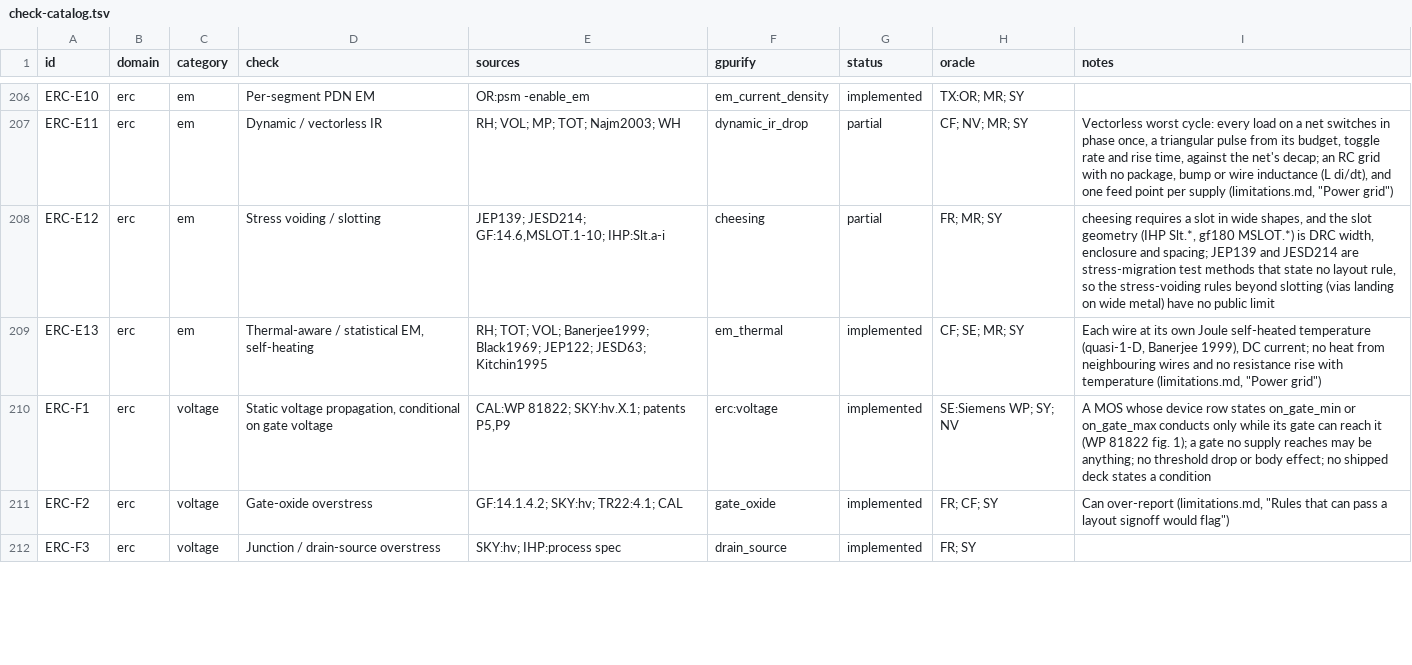
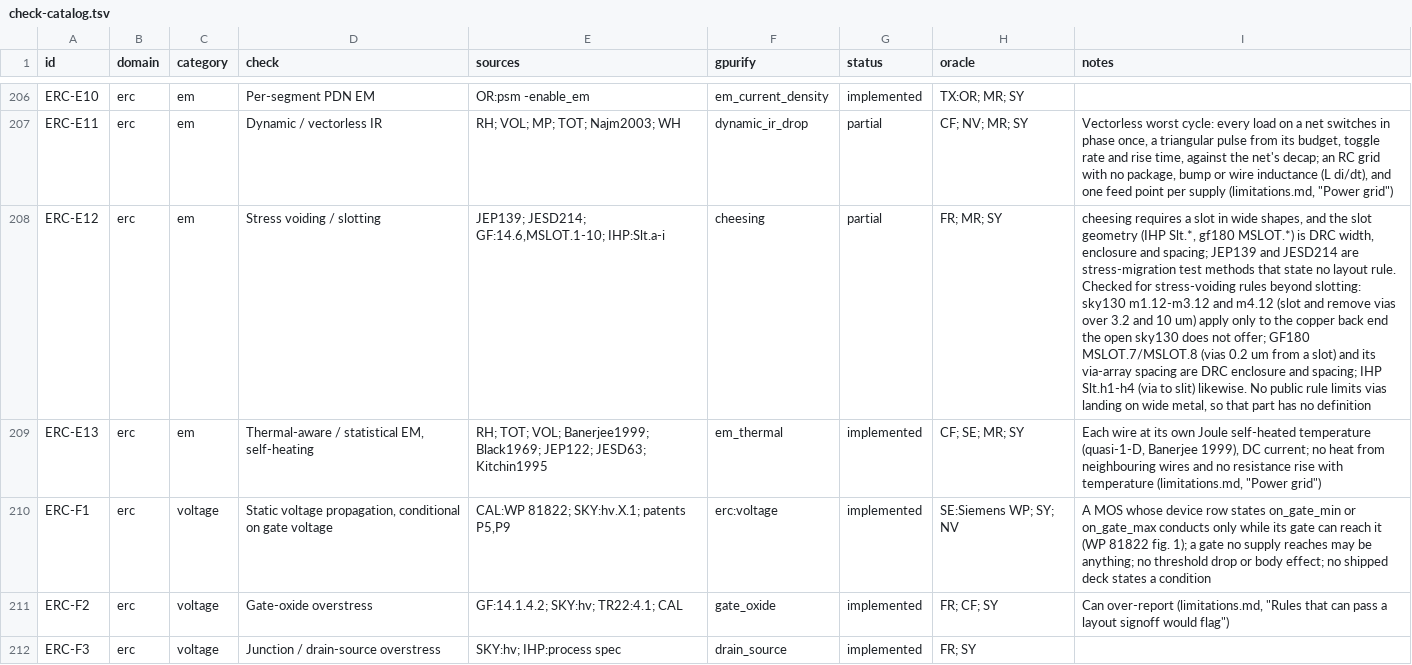
Before and after one commit to UW-ASIC/GPurify, a TSV file: docs/check-catalog.tsv, drawn as a sheet; only a part is shown, gaps mark what is left out; the diff covers the shown part only; the diff names each change by its address in the sheet, - before the commit and + after, or states it on an @@ line.

Commit message:
docs: ERC rows no public source defines say what was checked (X4)
ERC-F4, D9, A14, A15 and E12's stress-voiding part stay unimplemented,
each for a reason the catalog notes (and so limitations.md) now state
with what was read:

- F4: Siemens WP 81822 Eq. 1 holds for every switching PMOS over
  static ranges; GF180MCU 14.1.4.1's Vddmax bound is drain_source
  (F3) and its duty dependence has no static form; JESD28/60 are
  behind a login; any threshold between stress and switching is a
  guess.
- D9: the Calibre PERC check is named, never defined; every public
  well-sharing rule found (GF180 LU.9/10, NW.2a/b; sky130 nwell.5b,
  hvnwell.8/10; IHP NW.b1; a bulk below its source) is already a kind.
- A14: LEF/DEF Appendix C defines it, but it needs a LEF macro reader
  the GDS-only ERC flow does not have; full GDS is checked flat.
- A15: no public source defines a required diode area; OpenROAD
  repairs iteratively, and where a diode joins the net is a router's
  choice.
- E12: the public via rules near wide metal are copper-only (sky130)
  or DRC spacing (GF180 MSLOT.7/8, IHP Slt.h1-h4).

```diff
--- a/docs/check-catalog.tsv
+++ b/docs/check-catalog.tsv
-I208 (notes): …no layout rule, so the stress-voiding rules beyond slotting (vias landing on wide metal) have no public limit
+I208 (notes): …no layout rule. Checked for stress-voiding rules beyond slotting: sky130 m1.12-m3.12 and m4.12 (slot and remove vias over 3.2 and 10 um) apply only to the copper back end the open sky130 does not offer; GF180 MSLOT.7/MSLOT.8 (vias 0.2 um from a slot) and its via-array spacing are DRC enclosure and spacing; IHP Slt.h1-h4 (via to slit) likewise. No public rule limits vias landing on wide metal, so that part has no definition
```
Also changed, not shown: 4 edited cells elsewhere in this file, 1 other file.
